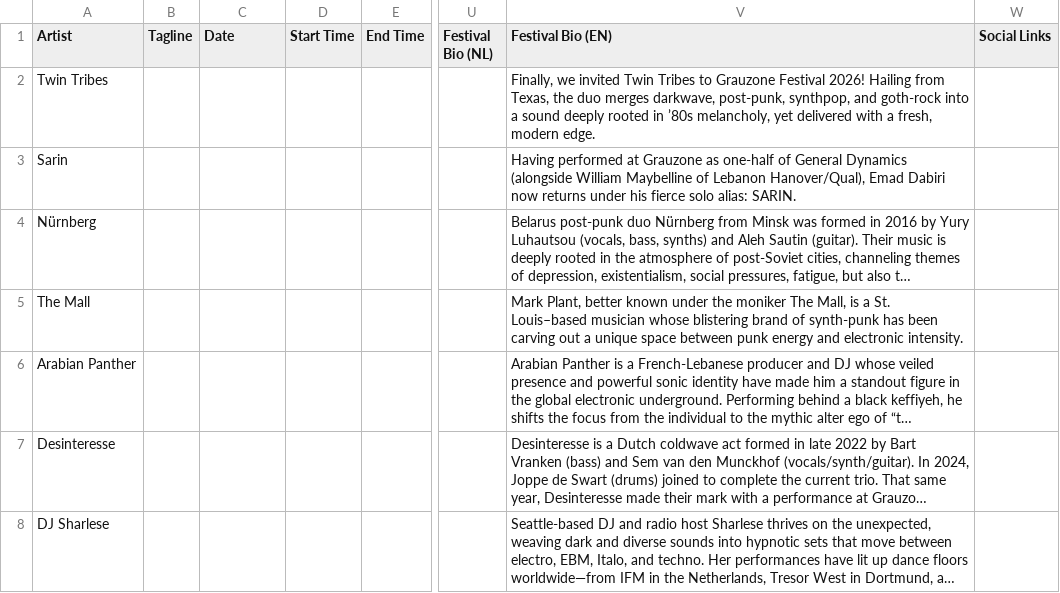
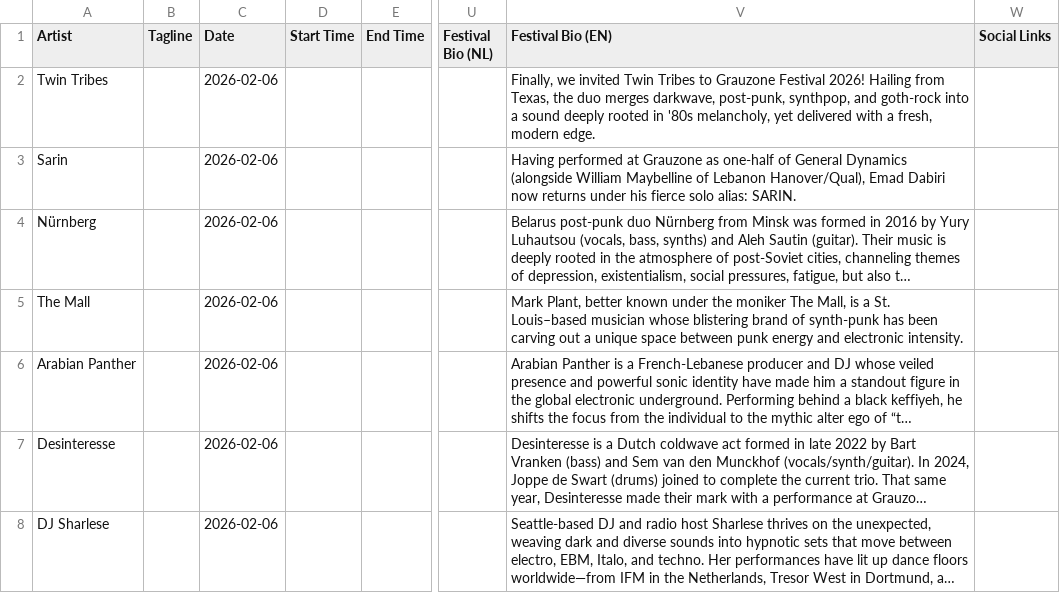
Before and after one commit to frankvaneykelen/lineup-radar, a CSV file: docs/grauzone/2026/2026.csv, drawn as a sheet; only a part is shown, gaps mark what is left out; long unchanged cells end in …; the diff covers the shown part only; the diff names each change by its address in the sheet, - before the commit and + after, or states it on an @@ line.

Commit message:
Update festival documentation and add Grauzone date scraper
- Updated last modified timestamps in index.html and about.html files for Pinkpop and Rock Werchter festivals.
- Revised festival profiles for Pinkpop and Rock Werchter 2026 in their respective about.html and about.json files to enhance clarity and detail.
- Created a new Python script to scrape artist dates from the Grauzone festival homepage and update the corresponding CSV file with the scraped data.

```diff
--- a/docs/grauzone/2026/2026.csv
+++ b/docs/grauzone/2026/2026.csv
-C2:C8 (Date): (empty)
+C2:C8 (Date): 2026-02-06
-V2 (Festival Bio (EN)): …rooted in ’80s melancholy, yet…
+V2 (Festival Bio (EN)): …rooted in '80s melancholy, yet…
```
Also changed, not shown: 111 edited cells elsewhere in this file, 57 other files.
